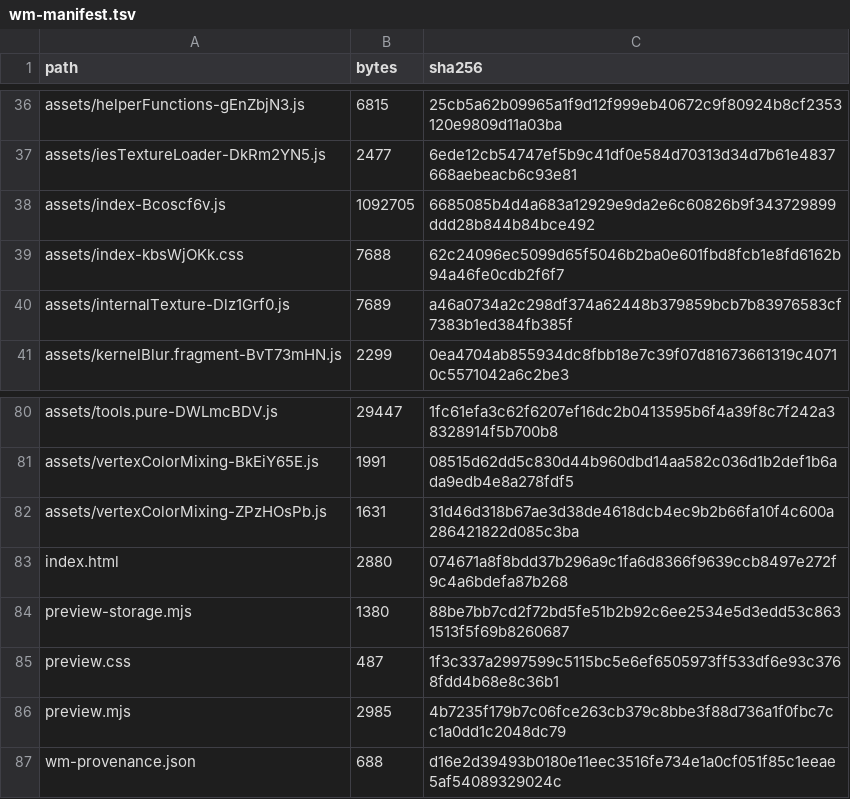
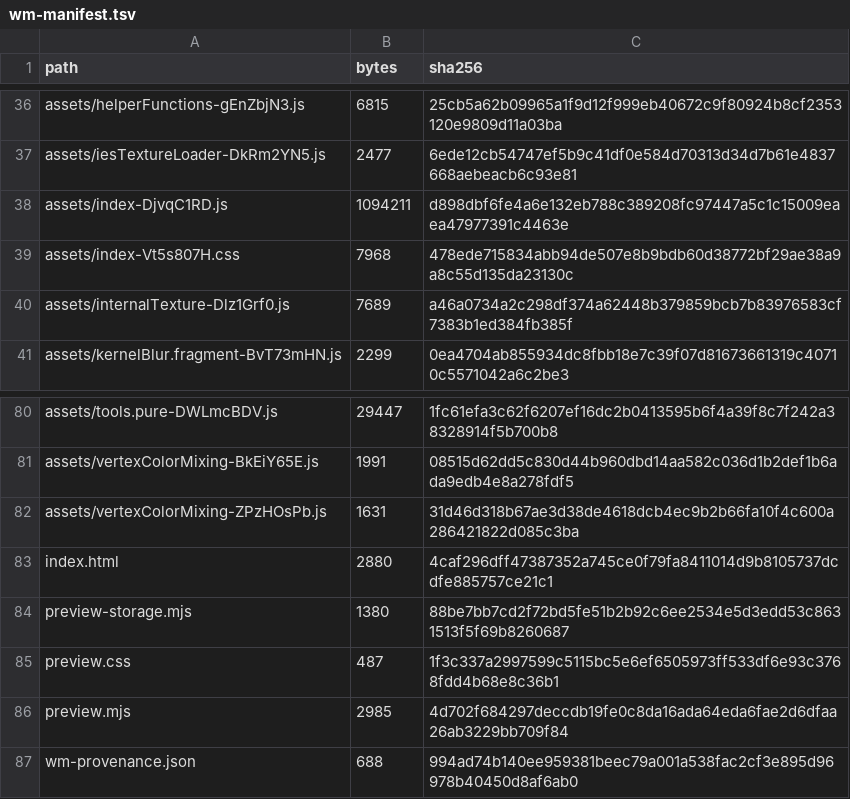
Before and after one commit to timcgha/Webmaster, a TSV file: wm006-preview/wm-manifest.tsv, drawn as a sheet; only a part is shown, gaps mark what is left out.

```diff
--- a/wm006-preview/wm-manifest.tsv
+++ b/wm006-preview/wm-manifest.tsv
@@ -37,4 +37,4 @@ assets/helperFunctions-gEnZbjN3.js	6815	25cb5a62b09965a1f9d12f999eb40672c9f80924
 assets/iesTextureLoader-DkRm2YN5.js	2477	6ede12cb54747ef5b9c41df0e584d70313d34d7b61e4837668aebeacb6c93e81
-assets/index-Bcoscf6v.js	1092705	6685085b4d4a683a12929e9da2e6c60826b9f343729899ddd28b844b84bce492
-assets/index-kbsWjOKk.css	7688	62c24096ec5099d65f5046b2ba0e601fbd8fcb1e8fd6162b94a46fe0cdb2f6f7
+assets/index-DjvqC1RD.js	1094211	d898dbf6fe4a6e132eb788c389208fc97447a5c1c15009eaea47977391c4463e
+assets/index-Vt5s807H.css	7968	478ede715834abb94de507e8b9bdb60d38772bf29ae38a9a8c55d135da23130c
 assets/internalTexture-Dlz1Grf0.js	7689	a46a0734a2c298df374a62448b379859bcb7b83976583cf7383b1ed384fb385f
@@ -82,6 +82,6 @@ assets/vertexColorMixing-BkEiY65E.js	1991	08515d62dd5c830d44b960dbd14aa582c036d1
 assets/vertexColorMixing-ZPzHOsPb.js	1631	31d46d318b67ae3d38de4618dcb4ec9b2b66fa10f4c600a286421822d085c3ba
-index.html	2880	074671a8f8bdd37b296a9c1fa6d8366f9639ccb8497e272f9c4a6bdefa87b268
+index.html	2880	4caf296dff47387352a745ce0f79fa8411014d9b8105737dcdfe885757ce21c1
 preview-storage.mjs	1380	88be7bb7cd2f72bd5fe51b2b92c6ee2534e5d3edd53c8631513f5f69b8260687
 preview.css	487	1f3c337a2997599c5115bc5e6ef6505973ff533df6e93c3768fdd4b68e8c36b1
-preview.mjs	2985	4b7235f179b7c06fce263cb379c8bbe3f88d736a1f0fbc7cc1a0dd1c2048dc79
-wm-provenance.json	688	d16e2d39493b0180e11eec3516fe734e1a0cf051f85c1eeae5af54089329024c
+preview.mjs	2985	4d702f684297deccdb19fe0c8da16ada64eda6fae2d6dfaa26ab3229bb709f84
+wm-provenance.json	688	994ad74b140ee959381beec79a001a538fac2cf3e895d96978b40450d8af6ab0
```
Also changed, not shown: 7 other files.
